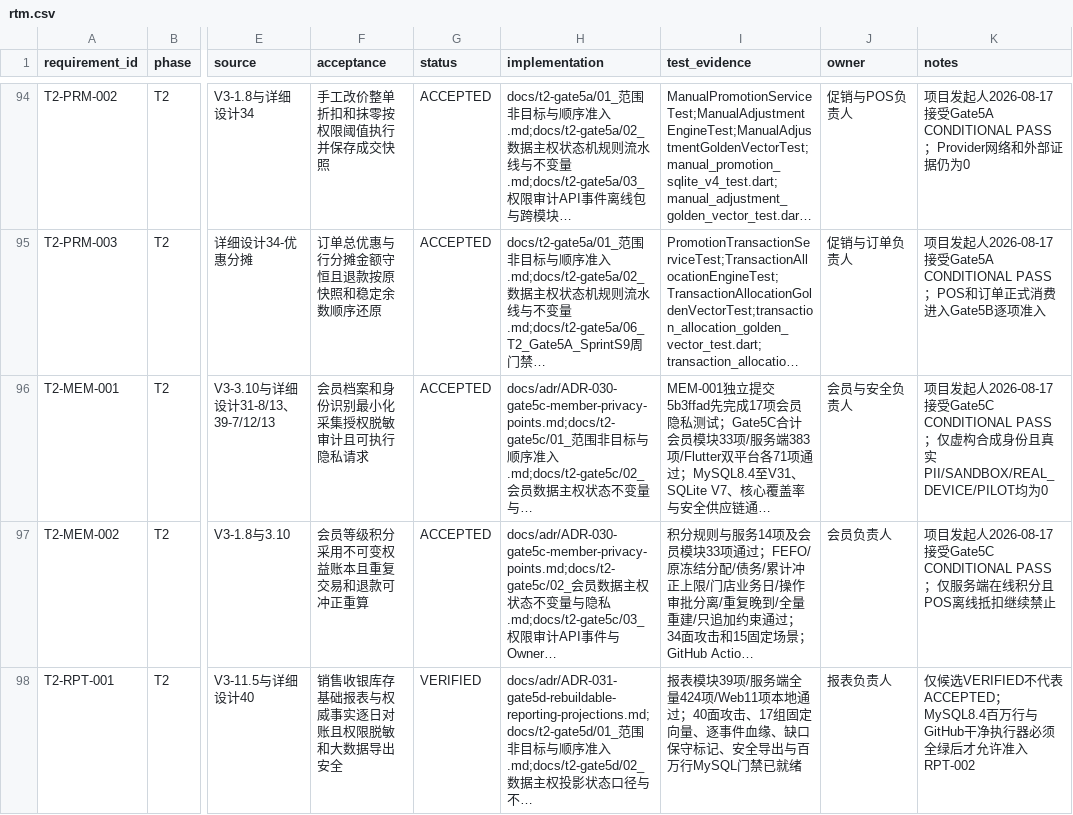
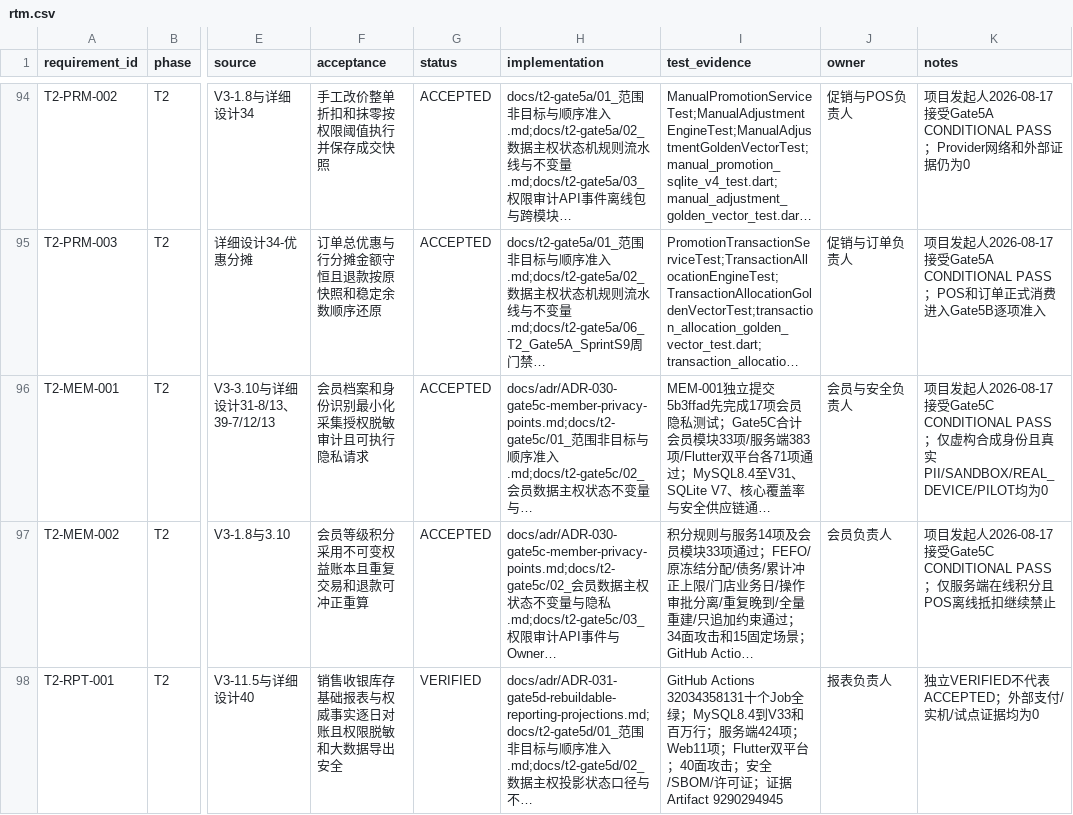
Before and after one commit to eiven-xxw/jshPOS, a CSV file: docs/governance/rtm.csv, drawn as a sheet; only a part is shown, gaps mark what is left out; long unchanged cells end in …; the diff covers the shown part only; the diff names each change by its address in the sheet, - before the commit and + after, or states it on an @@ line.

```diff
--- a/docs/governance/rtm.csv
+++ b/docs/governance/rtm.csv
-I98 (test_evidence): 报表模块39项/服务端全量424项/Web11项本地通过；40面攻击、17组固定向量、逐事件血缘、缺口保守标记、安全导出与百万行MySQL门禁已就绪
+I98 (test_evidence): GitHub Actions 32034358131十个Job全绿；MySQL8.4到V33和百万行；服务端424项；Web11项；Flutter双平台；40面攻击；安全/SBOM/许可证；证据Artifact 9290294945
-K98 (notes): 仅候选VERIFIED不代表ACCEPTED；MySQL8.4百万行与GitHub干净执行器必须全绿后才允许准入RPT-002
+K98 (notes): 独立VERIFIED不代表ACCEPTED；外部支付/实机/试点证据均为0
```
Also changed, not shown: 4 edited cells elsewhere in this file, contracts/t2/gate5d/persistence-registry.csv, 15 other files.
